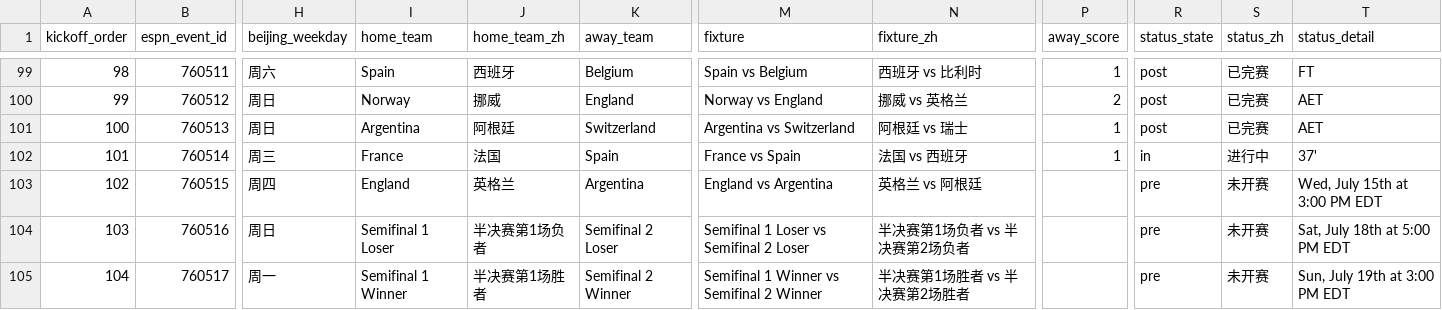
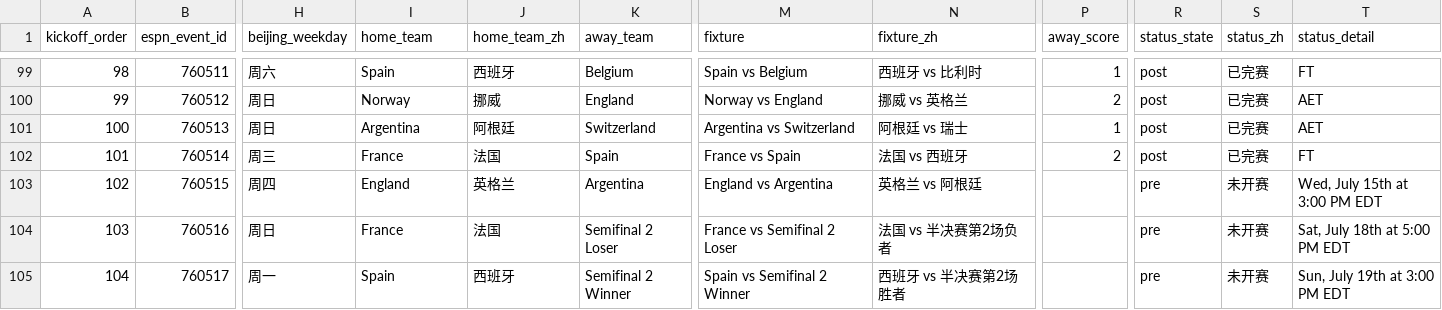
Before and after one commit to quwang86-debug/worldcup-jingcai, a CSV file: data/worldcup_2026_matches_beijing.csv, drawn as a sheet; only a part is shown, gaps mark what is left out; the diff names each change by its address in the sheet, - before the commit and + after, or states it on an @@ line.

```diff
--- a/data/worldcup_2026_matches_beijing.csv
+++ b/data/worldcup_2026_matches_beijing.csv
-P102 (away_score): 1
+P102 (away_score): 2
-R102 (status_state): in
+R102 (status_state): post
-S102 (status_zh): 进行中
+S102 (status_zh): 已完赛
-T102 (status_detail): 37'
+T102 (status_detail): FT
-I104 (home_team): Semifinal 1 Loser
+I104 (home_team): France
-J104 (home_team_zh): 半决赛第1场负者
+J104 (home_team_zh): 法国
-M104 (fixture): Semifinal 1 Loser vs Semifinal 2 Loser
+M104 (fixture): France vs Semifinal 2 Loser
-N104 (fixture_zh): 半决赛第1场负者 vs 半决赛第2场负者
+N104 (fixture_zh): 法国 vs 半决赛第2场负者
-I105 (home_team): Semifinal 1 Winner
+I105 (home_team): Spain
-J105 (home_team_zh): 半决赛第1场胜者
+J105 (home_team_zh): 西班牙
-M105 (fixture): Semifinal 1 Winner vs Semifinal 2 Winner
+M105 (fixture): Spain vs Semifinal 2 Winner
-N105 (fixture_zh): 半决赛第1场胜者 vs 半决赛第2场胜者
+N105 (fixture_zh): 西班牙 vs 半决赛第2场胜者
```
Also changed, not shown: 3 other files.
